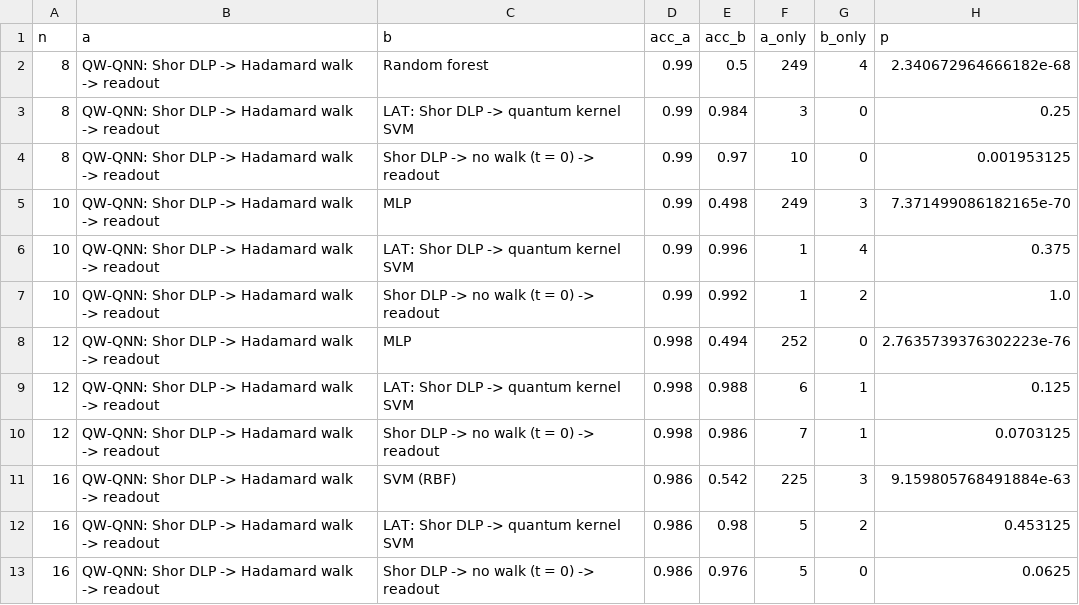
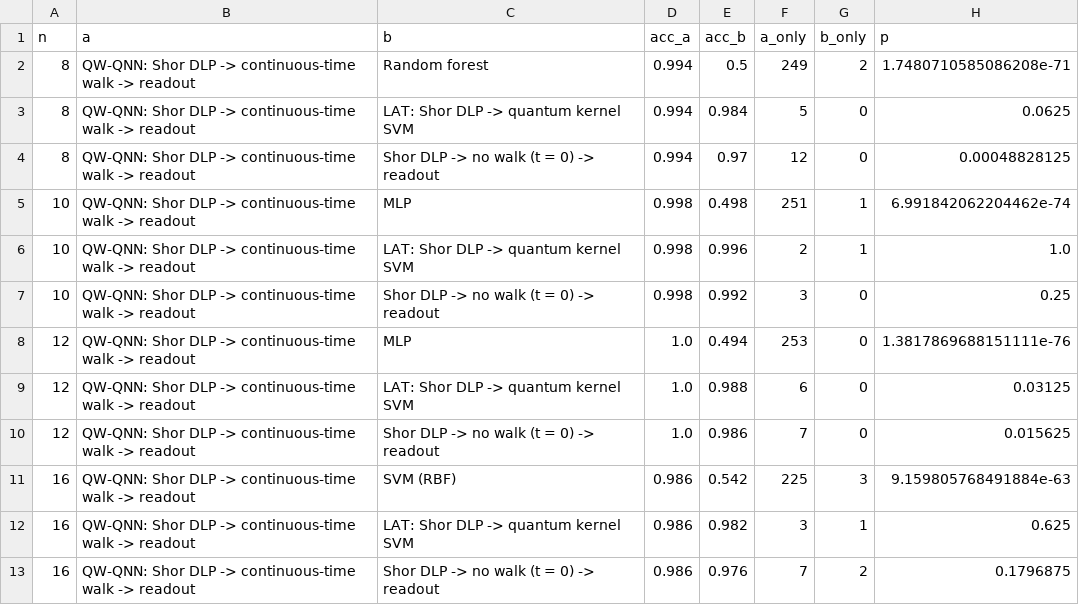
Before and after one commit to R21cF/QW_QNN, a CSV file: implementation_7_qwqnn_lat/lat_mcnemar.csv, drawn as a sheet.

```diff
--- a/implementation_7_qwqnn_lat/lat_mcnemar.csv
+++ b/implementation_7_qwqnn_lat/lat_mcnemar.csv
@@ -1,13 +1,13 @@
 n,a,b,acc_a,acc_b,a_only,b_only,p
-8,QW-QNN: Shor DLP -> Hadamard walk -> readout,Random forest,0.99,0.5,249,4,2.340672964666182e-68
-8,QW-QNN: Shor DLP -> Hadamard walk -> readout,LAT: Shor DLP -> quantum kernel SVM,0.99,0.984,3,0,0.25
-8,QW-QNN: Shor DLP -> Hadamard walk -> readout,Shor DLP -> no walk (t = 0) -> readout,0.99,0.97,10,0,0.001953125
-10,QW-QNN: Shor DLP -> Hadamard walk -> readout,MLP,0.99,0.498,249,3,7.371499086182165e-70
-10,QW-QNN: Shor DLP -> Hadamard walk -> readout,LAT: Shor DLP -> quantum kernel SVM,0.99,0.996,1,4,0.375
-10,QW-QNN: Shor DLP -> Hadamard walk -> readout,Shor DLP -> no walk (t = 0) -> readout,0.99,0.992,1,2,1.0
-12,QW-QNN: Shor DLP -> Hadamard walk -> readout,MLP,0.998,0.494,252,0,2.7635739376302223e-76
-12,QW-QNN: Shor DLP -> Hadamard walk -> readout,LAT: Shor DLP -> quantum kernel SVM,0.998,0.988,6,1,0.125
-12,QW-QNN: Shor DLP -> Hadamard walk -> readout,Shor DLP -> no walk (t = 0) -> readout,0.998,0.986,7,1,0.0703125
-16,QW-QNN: Shor DLP -> Hadamard walk -> readout,SVM (RBF),0.986,0.542,225,3,9.159805768491884e-63
-16,QW-QNN: Shor DLP -> Hadamard walk -> readout,LAT: Shor DLP -> quantum kernel SVM,0.986,0.98,5,2,0.453125
-16,QW-QNN: Shor DLP -> Hadamard walk -> readout,Shor DLP -> no walk (t = 0) -> readout,0.986,0.976,5,0,0.0625
+8,QW-QNN: Shor DLP -> continuous-time walk -> readout,Random forest,0.994,0.5,249,2,1.7480710585086208e-71
+8,QW-QNN: Shor DLP -> continuous-time walk -> readout,LAT: Shor DLP -> quantum kernel SVM,0.994,0.984,5,0,0.0625
+8,QW-QNN: Shor DLP -> continuous-time walk -> readout,Shor DLP -> no walk (t = 0) -> readout,0.994,0.97,12,0,0.00048828125
+10,QW-QNN: Shor DLP -> continuous-time walk -> readout,MLP,0.998,0.498,251,1,6.991842062204462e-74
+10,QW-QNN: Shor DLP -> continuous-time walk -> readout,LAT: Shor DLP -> quantum kernel SVM,0.998,0.996,2,1,1.0
+10,QW-QNN: Shor DLP -> continuous-time walk -> readout,Shor DLP -> no walk (t = 0) -> readout,0.998,0.992,3,0,0.25
+12,QW-QNN: Shor DLP -> continuous-time walk -> readout,MLP,1.0,0.494,253,0,1.3817869688151111e-76
+12,QW-QNN: Shor DLP -> continuous-time walk -> readout,LAT: Shor DLP -> quantum kernel SVM,1.0,0.988,6,0,0.03125
+12,QW-QNN: Shor DLP -> continuous-time walk -> readout,Shor DLP -> no walk (t = 0) -> readout,1.0,0.986,7,0,0.015625
+16,QW-QNN: Shor DLP -> continuous-time walk -> readout,SVM (RBF),0.986,0.542,225,3,9.159805768491884e-63
+16,QW-QNN: Shor DLP -> continuous-time walk -> readout,LAT: Shor DLP -> quantum kernel SVM,0.986,0.982,3,1,0.625
+16,QW-QNN: Shor DLP -> continuous-time walk -> readout,Shor DLP -> no walk (t = 0) -> readout,0.986,0.976,7,2,0.1796875
```
Also changed, not shown: implementation_7_qwqnn_lat/lat_summary.csv, 46 other files.
